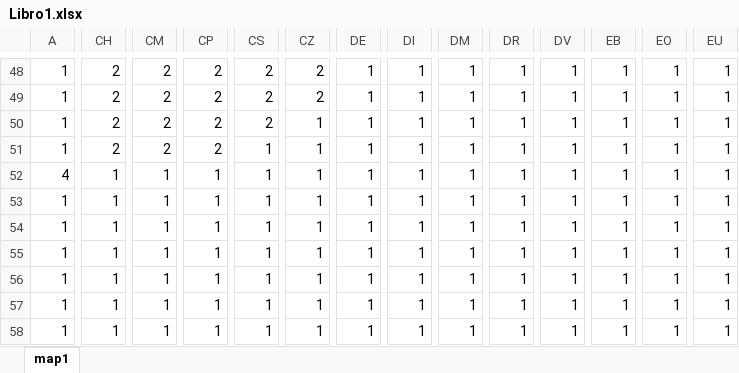
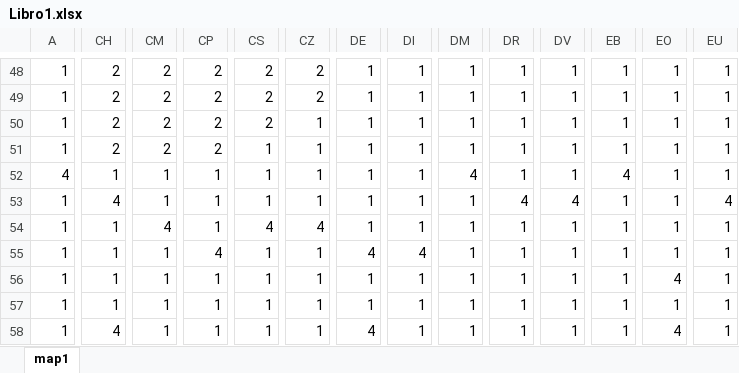
Before and after one commit to JGaviria0/PythonGame, an Excel workbook: map/Libro1.xlsx, sheet map1, drawn as a sheet; only a part is shown, gaps mark what is left out; values as stored, in another font and other column widths than the file's, no cell formats; the diff covers the shown part only; the diff names each change by its address in the sheet, - before the commit and + after, or states it on an @@ line.

```diff
--- a/map/Libro1.xlsx (sheet map1)
+++ b/map/Libro1.xlsx (sheet map1)
-DM52: 1
+DM52: 4
-EB52: 1
+EB52: 4
-CH53: 1
+CH53: 4
-DR53: 1
+DR53: 4
-DV53: 1
+DV53: 4
-EU53: 1
+EU53: 4
-CM54: 1
+CM54: 4
-CS54: 1
+CS54: 4
-CZ54: 1
+CZ54: 4
-CP55: 1
+CP55: 4
-DE55: 1
+DE55: 4
-DI55: 1
+DI55: 4
-EO56: 1
+EO56: 4
-CH58: 1
+CH58: 4
-DE58: 1
+DE58: 4
-EO58: 1
+EO58: 4
```
Also changed, not shown: 176 edited cells elsewhere in this sheet, cell formats, 2 other files.
